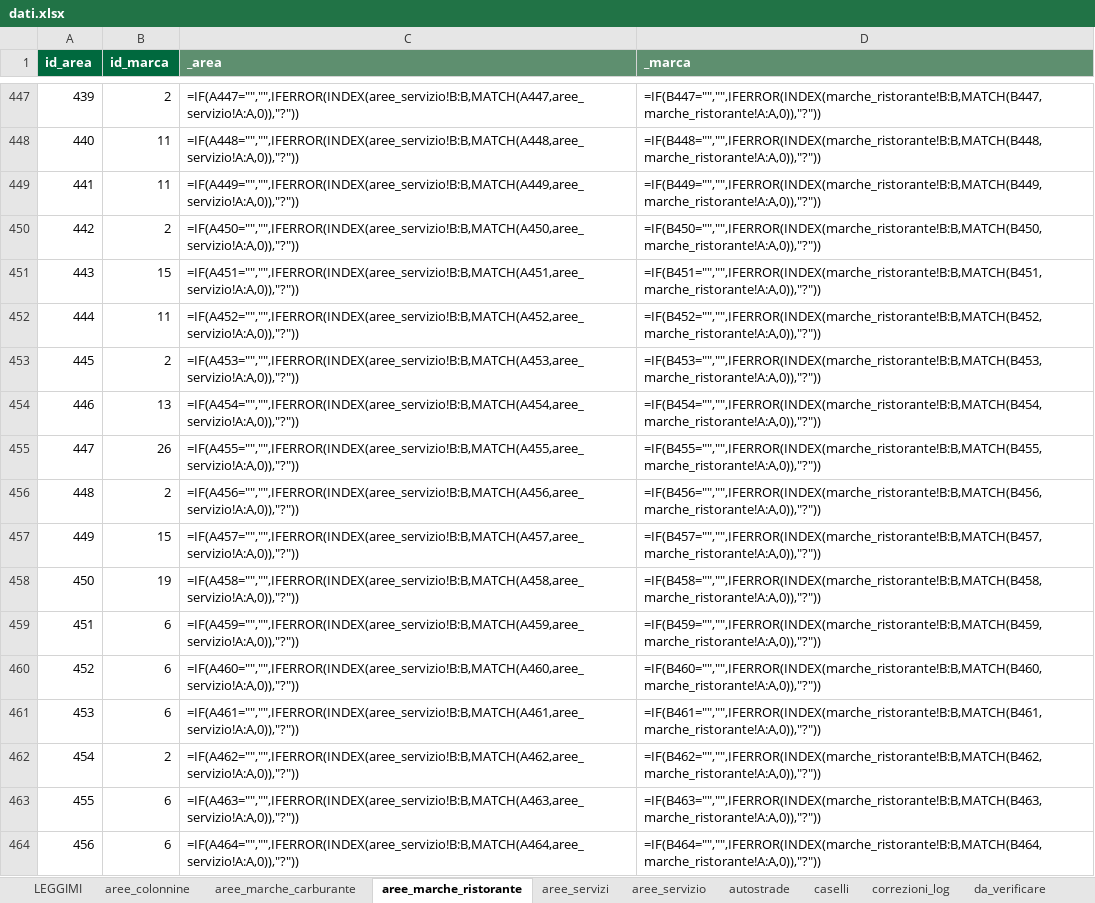
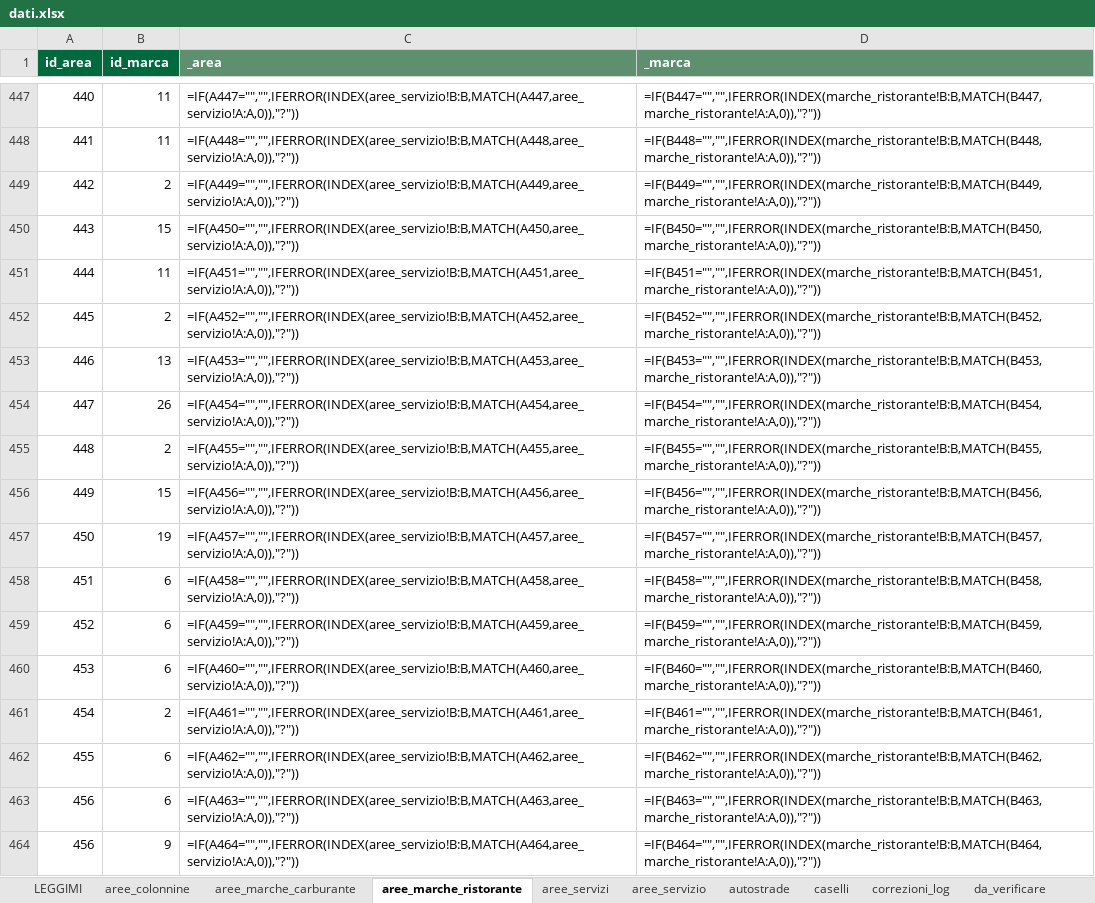
Before and after one commit to csantacroce/iviaggi-dati, an Excel workbook: source/dati.xlsx, sheet aree_marche_ristorante, drawn as a sheet; only a part is shown, gaps mark what is left out; values as stored, in another font and other column widths than the file's, no borders; formulas without a stored value are shown as written; the diff covers the shown part only; the diff names each change by its address in the sheet, - before the commit and + after, or states it on an @@ line.

```diff
--- a/source/dati.xlsx (sheet aree_marche_ristorante)
+++ b/source/dati.xlsx (sheet aree_marche_ristorante)
-A447 (id_area): 439
+A447 (id_area): 440
-B447 (id_marca): 2
+B447 (id_marca): 11
-A448 (id_area): 440
+A448 (id_area): 441
-A449 (id_area): 441
+A449 (id_area): 442
-B449 (id_marca): 11
+B449 (id_marca): 2
-A450 (id_area): 442
+A450 (id_area): 443
-B450 (id_marca): 2
+B450 (id_marca): 15
-A451 (id_area): 443
+A451 (id_area): 444
-B451 (id_marca): 15
+B451 (id_marca): 11
-A452 (id_area): 444
+A452 (id_area): 445
-B452 (id_marca): 11
+B452 (id_marca): 2
-A453 (id_area): 445
+A453 (id_area): 446
-B453 (id_marca): 2
+B453 (id_marca): 13
-A454 (id_area): 446
+A454 (id_area): 447
-B454 (id_marca): 13
+B454 (id_marca): 26
-A455 (id_area): 447
+A455 (id_area): 448
-B455 (id_marca): 26
+B455 (id_marca): 2
-A456 (id_area): 448
+A456 (id_area): 449
-B456 (id_marca): 2
+B456 (id_marca): 15
-A457 (id_area): 449
+A457 (id_area): 450
-B457 (id_marca): 15
+B457 (id_marca): 19
-A458 (id_area): 450
+A458 (id_area): 451
-B458 (id_marca): 19
+B458 (id_marca): 6
-A459 (id_area): 451
+A459 (id_area): 452
-A460 (id_area): 452
+A460 (id_area): 453
-A461 (id_area): 453
+A461 (id_area): 454
-B461 (id_marca): 6
+B461 (id_marca): 2
-A462 (id_area): 454
+A462 (id_area): 455
-B462 (id_marca): 2
+B462 (id_marca): 6
-A463 (id_area): 455
+A463 (id_area): 456
-B464 (id_marca): 6
+B464 (id_marca): 9
```
Also changed, not shown: 1 removed row and 53 edited cells elsewhere in this sheet, sheet aree_servizi, sheet aree_marche_carburante, sheet correzioni_log, sheet aree_servizio, 4 other files.
